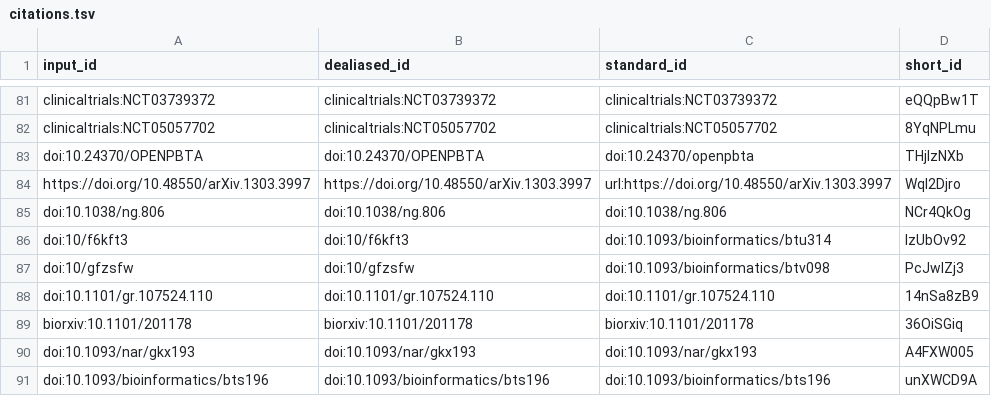
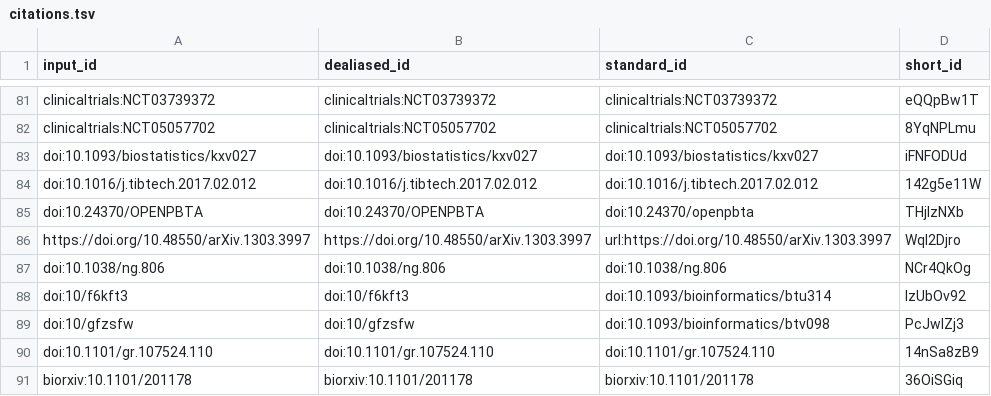
Before and after one commit to AlexsLemonade/OpenPBTA-manuscript, a TSV file: citations.tsv, drawn as a sheet; only a part is shown, gaps mark what is left out; the shorter side is filled out with more unchanged rows.

```diff
--- a/citations.tsv
+++ b/citations.tsv
@@ -82,2 +82,4 @@ clinicaltrials:NCT03739372	clinicaltrials:NCT03739372	clinicaltrials:NCT03739372
 clinicaltrials:NCT05057702	clinicaltrials:NCT05057702	clinicaltrials:NCT05057702	8YqNPLmu
+doi:10.1093/biostatistics/kxv027	doi:10.1093/biostatistics/kxv027	doi:10.1093/biostatistics/kxv027	iFNFODUd
+doi:10.1016/j.tibtech.2017.02.012	doi:10.1016/j.tibtech.2017.02.012	doi:10.1016/j.tibtech.2017.02.012	142g5e11W
 doi:10.24370/OPENPBTA	doi:10.24370/OPENPBTA	doi:10.24370/openpbta	THjIzNXb
```
Also changed, not shown: 6 other files.
